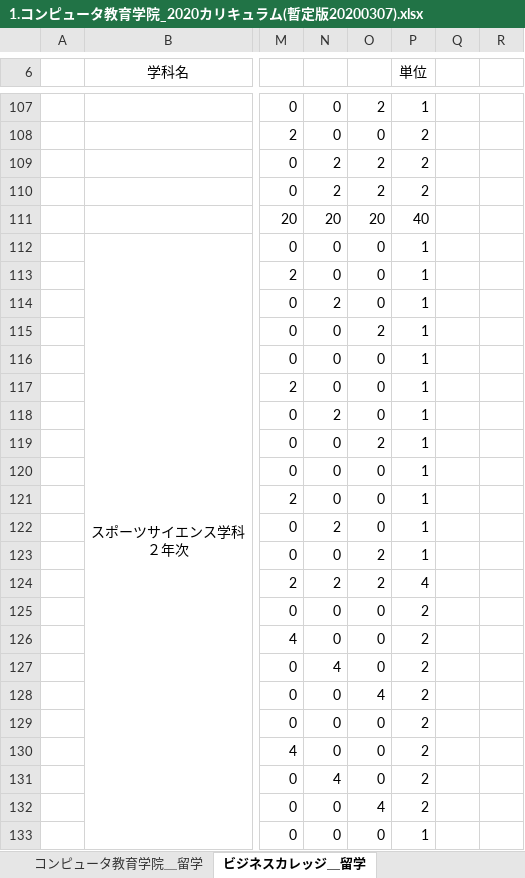
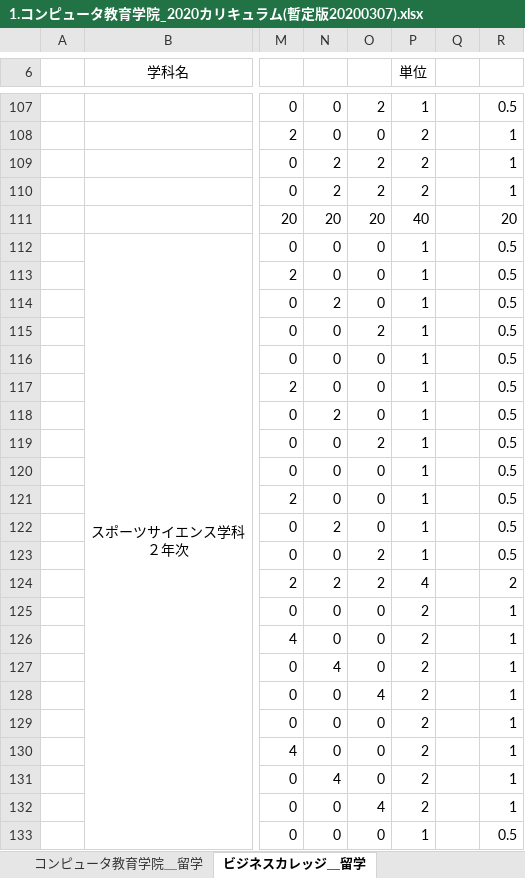
Before and after one commit to yuedackg/transcript2020, an Excel workbook: 1.コンピュータ教育学院_2020カリキュラム(暫定版20200307).xlsx, sheet ビジネスカレッジ＿留学, drawn as a sheet; only a part is shown, gaps mark what is left out; values as stored, in another font and other column widths than the file's, no borders; the diff covers the shown part only; the diff names each change by its address in the sheet, - before the commit and + after, or states it on an @@ line.

```diff
--- a/1.コンピュータ教育学院_2020カリキュラム(暫定版20200307).xlsx (sheet ビジネスカレッジ＿留学)
+++ b/1.コンピュータ教育学院_2020カリキュラム(暫定版20200307).xlsx (sheet ビジネスカレッジ＿留学)
-R107: (empty)
+R107: 0.5
-R108:R110: (empty)
+R108:R110: 1
-R111: (empty)
+R111: 20
-R112:R123: (empty)
+R112:R123: 0.5
-R124: (empty)
+R124: 2
-R125:R132: (empty)
+R125:R132: 1
-R133: (empty)
+R133: 0.5
```
Also changed, not shown: 114 edited cells elsewhere in this sheet, 3 other files.
